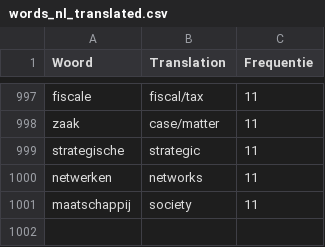
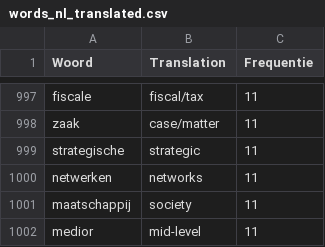
Before and after one commit to ernestsitterle/-nl-vacature-woorden, a CSV file: words_nl_translated.csv, drawn as a sheet; only a part is shown, gaps mark what is left out.

Commit message:
update words and app

```diff
--- a/words_nl_translated.csv
+++ b/words_nl_translated.csv
@@ -1001 +1001,2 @@ netwerken,networks,11
 maatschappij,society,11
+medior,mid-level,11
```
Also changed, not shown: words_nl_translated-5.csv, 2 other files.
